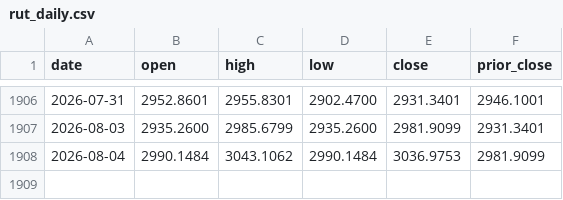
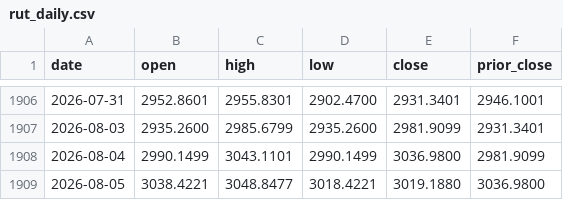
Before and after one commit to magis-capital-partners/spx-0dte, a CSV file: data/calendar/rut_daily.csv, drawn as a sheet; only a part is shown, gaps mark what is left out.

```diff
--- a/data/calendar/rut_daily.csv
+++ b/data/calendar/rut_daily.csv
@@ -1907,2 +1907,3 @@ date,open,high,low,close,prior_close
 2026-08-03,2935.2600,2985.6799,2935.2600,2981.9099,2931.3401
-2026-08-04,2990.1484,3043.1062,2990.1484,3036.9753,2981.9099
+2026-08-04,2990.1499,3043.1101,2990.1499,3036.9800,2981.9099
+2026-08-05,3038.4221,3048.8477,3018.4221,3019.1880,3036.9800
```
Also changed, not shown: data/calendar/ixic_daily.csv, data/calendar/spx_daily.csv, 3 other files.
